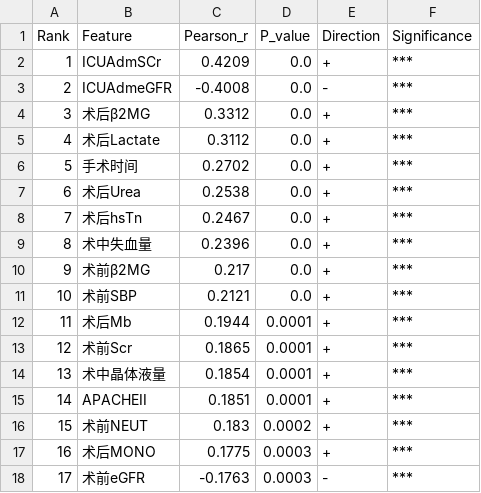
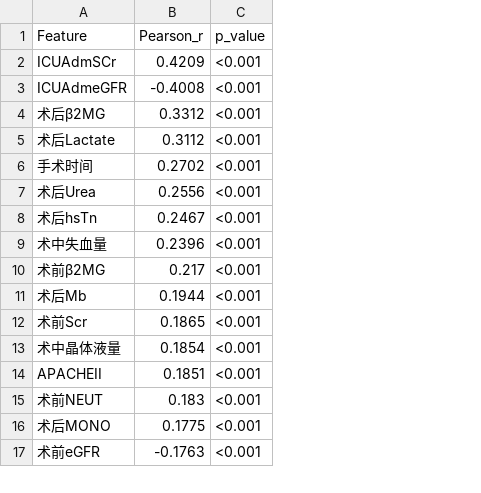
Before and after one commit to kkaneeloisel123456-code/aki-prediction-system, a CSV file: outputs/figures/pairwise_correlation_with_target.csv, drawn as a sheet; only a part is shown; removed rows and columns are numbered as before the commit, all else as after; the diff covers the shown part only; the diff names each change by its address in the sheet, - before the commit and + after, or states it on an @@ line.

```diff
--- a/outputs/figures/pairwise_correlation_with_target.csv
+++ b/outputs/figures/pairwise_correlation_with_target.csv
-column A (Rank), rows 2-10: 1 | 2 | 3 | 4 | 5 | 6 | 7 | 8 | 9; rows 12-18: 11 | 12 | 13 | 14 | 15 | 16 | 17
-column D (P_value), rows 2-10: all 0.0; rows 12-18: 0.0001 | 0.0001 | 0.0001 | 0.0001 | 0.0002 | 0.0003 | 0.0003
-column E (Direction), rows 2-10: + | - | + | + | + | + | + | + | +; rows 12-18: + | + | + | + | + | + | -
-column F (Significance), rows 2-10: all ***; rows 12-18: all ***
+column C (p_value), rows 2-17: all <0.001
-B7 (Pearson_r): 0.2538
+B7 (Pearson_r): 0.2556
-row 11: 10 | 术前SBP | 0.2121 | 0.0 | + | ***
```
Also changed, not shown: 4 added rows, 3 removed rows and 2 edited cells elsewhere in this file, outputs/phase3/tables/temporal_results.csv, 24 other files.
